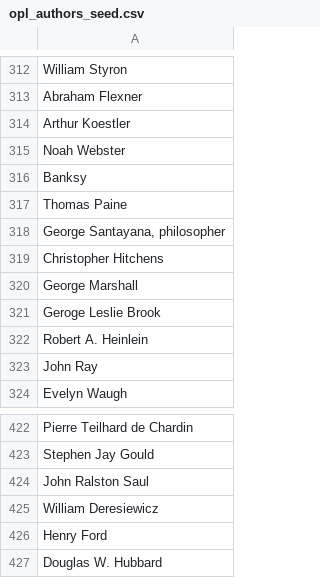
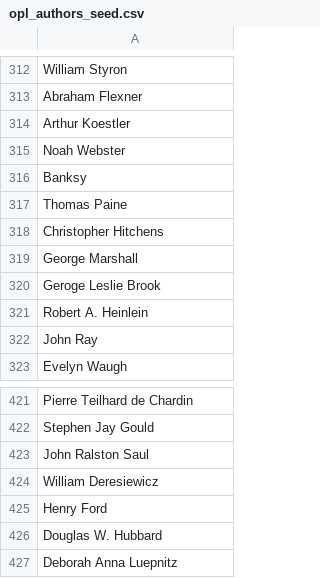
Before and after one commit to ypaulsussman/opl, a CSV file: db/opl_authors_seed.csv, drawn as a sheet; only a part is shown, gaps mark what is left out; removed rows and columns are numbered as before the commit, all else as after; the diff names each change by its address in the sheet, - before the commit and + after, or states it on an @@ line.

```diff
--- a/db/opl_authors_seed.csv
+++ b/db/opl_authors_seed.csv
-row 318: George Santayana, philosopher
+row 427: Deborah Anna Luepnitz
```
Also changed, not shown: db/opl_quotes_seed.csv, 8 other files.
